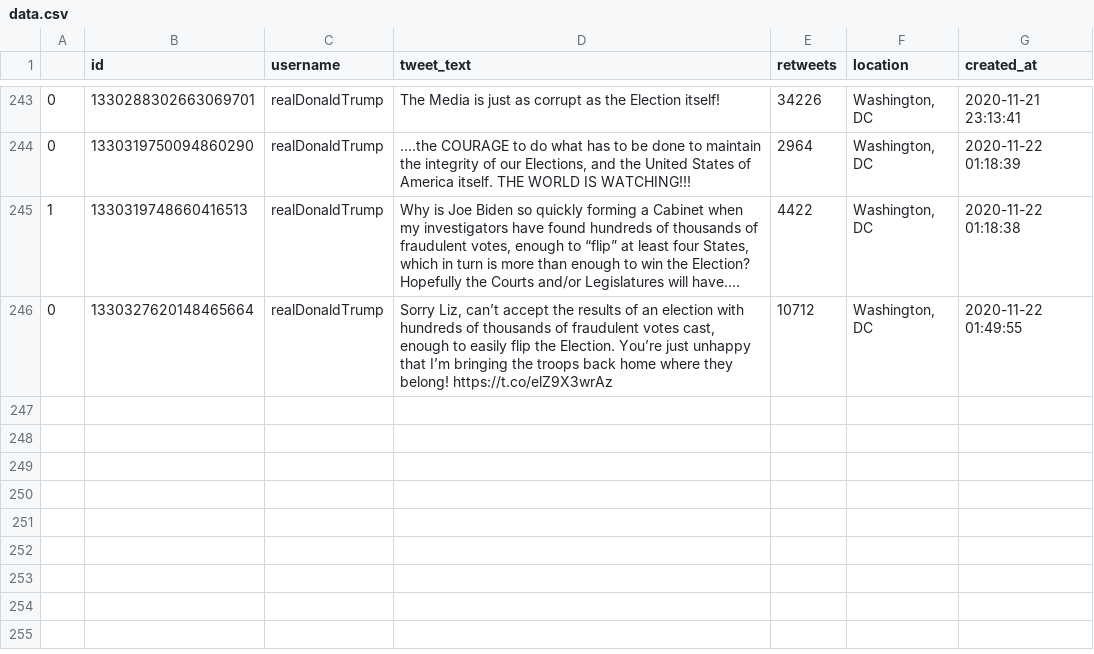
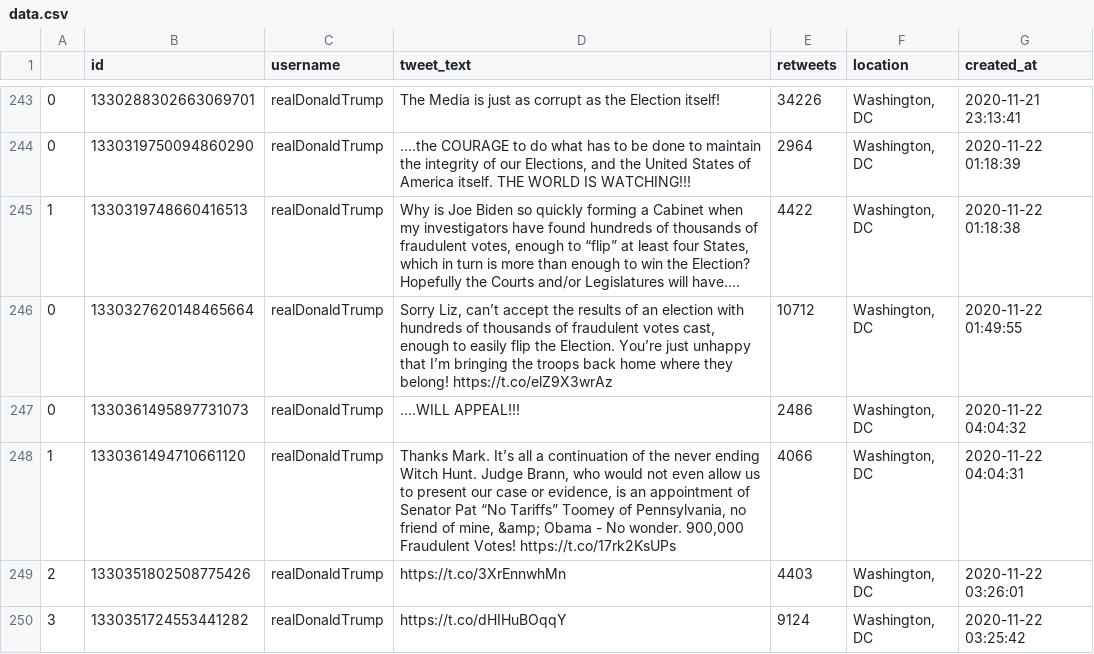
Before and after one commit to joshkraft/daily-candidate-tweets, a CSV file: data/realDonaldTrump/data.csv, drawn as a sheet; only a part is shown, gaps mark what is left out; the diff names each change by its address in the sheet, - before the commit and + after, or states it on an @@ line.

Commit message:
Latest data: Sun Nov 22 04:14:25 UTC 2020

```diff
--- a/data/realDonaldTrump/data.csv
+++ b/data/realDonaldTrump/data.csv
+row 247: 0 | 1330361495897731073 | realDonaldTrump | ....WILL APPEAL!!! | 2486 | Washington, DC | 2020-11-22 04:04:32
+row 248: 1 | 1330361494710661120 | realDonaldTrump | Thanks Mark. It’s all a continuation of the never ending Witch Hunt. Judge Brann, who would not even allow us to present our case or evidence, is an appointment of Senator Pat “No Tariffs” Toomey of Pennsylvania, no friend of mine, &amp; Obama - No wonder. 900,000 Fraudulent Votes! https://t.co/17rk2KsUPs | 4066 | Washington, DC | 2020-11-22 04:04:31
+row 249: 2 | 1330351802508775426 | realDonaldTrump | https://t.co/3XrEnnwhMn | 4403 | Washington, DC | 2020-11-22 03:26:01
+row 250: 3 | 1330351724553441282 | realDonaldTrump | https://t.co/dHIHuBOqqY | 9124 | Washington, DC | 2020-11-22 03:25:42
```
Also changed, not shown: 1 other file.
